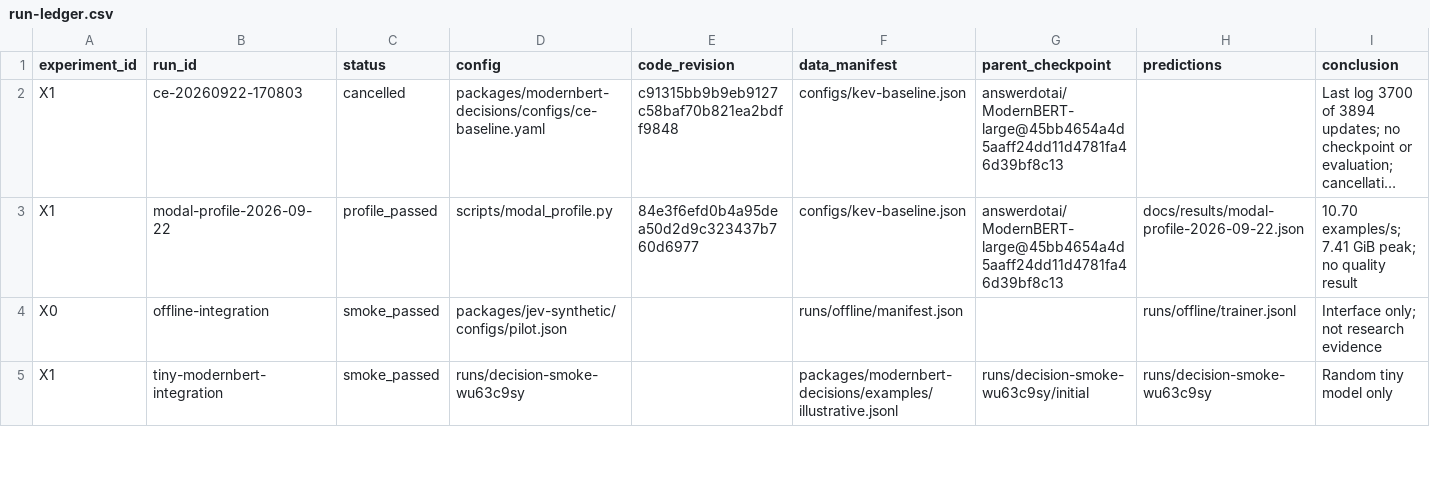
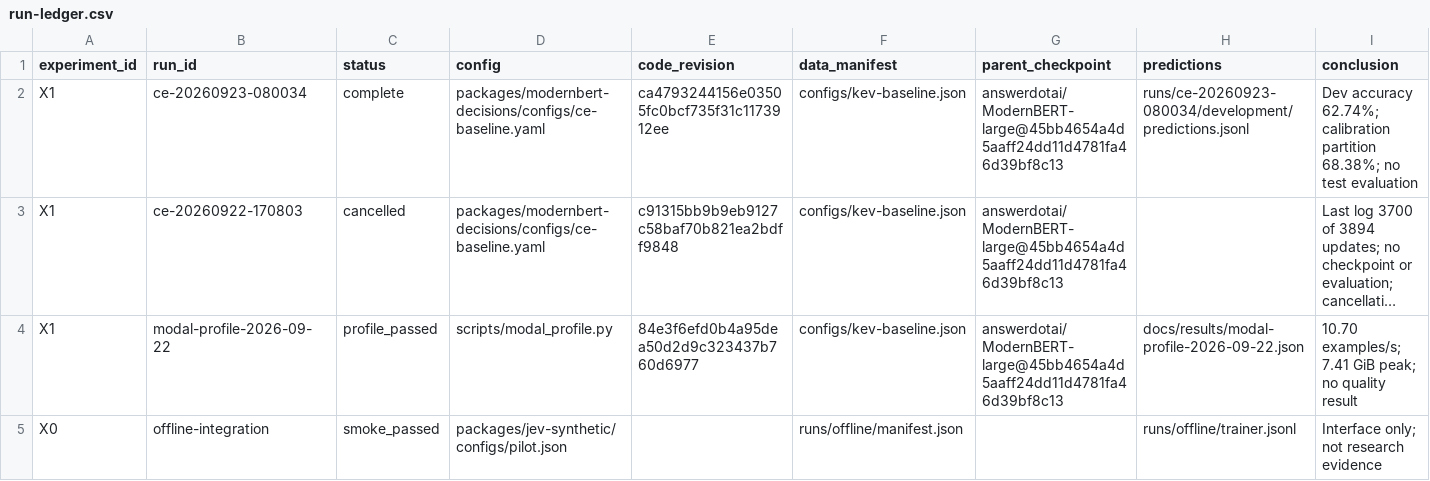
Before and after one commit to Jordy-VL/decision-lab, a CSV file: docs/run-ledger.csv, drawn as a sheet; only a part is shown; the shorter side is filled out with more unchanged rows; long unchanged cells end in …; rows hold the shown columns only; the diff names each change by its address in the sheet, - before the commit and + after, or states it on an @@ line.

Commit message:
results: record completed CE baseline and held-out metrics

```diff
--- a/docs/run-ledger.csv
+++ b/docs/run-ledger.csv
+row 2: X1 | ce-20260923-080034 | complete | packages/modernbert-decisions/configs/ce-baseline.yaml | ca4793244156e03505fc0bcf735f31c1173912ee | configs/kev-baseline.json | answerdotai/ModernBERT-large@45bb4654a4d5aaff24dd11d4781fa46d39bf8c13 | runs/ce-20260923-080034/development/predictions.jsonl | Dev accuracy 62.74%; calibration partition 68.38%; no test evaluation
```
Also changed, not shown: 4 other files.
